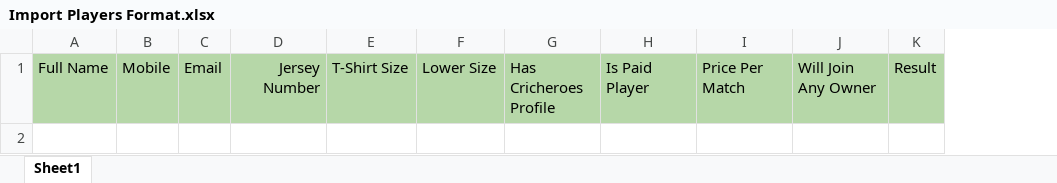
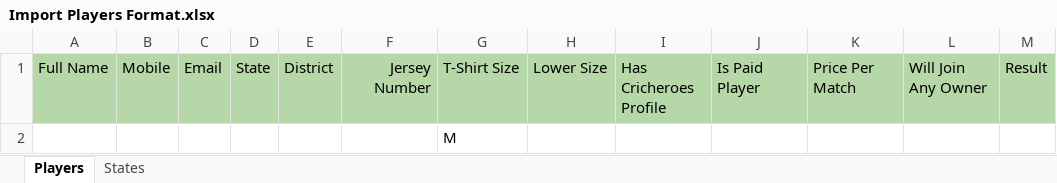
Before and after one commit to draj346/auctionaddaservice, an Excel workbook: public/Format/Import Players Format.xlsx, sheet Players, drawn as a sheet; values as stored, in another font and other column widths than the file's, no borders; charts and pictures not drawn; the diff names each change by its address in the sheet, - before the commit and + after, or states it on an @@ line.

Commit message:
Added State and District logic along with that devided the players table

```diff
--- a/public/Format/Import Players Format.xlsx (sheet Players)
+++ b/public/Format/Import Players Format.xlsx (sheet Players)
-sheet tab: Sheet1
+sheet tab: Players
+sheet tab: States
+column D, row 1: State
+column E, row 1: District
+row 2:  |  |  |  |  |  | M
```
Also changed, not shown: charts or pictures, 29 other files.
